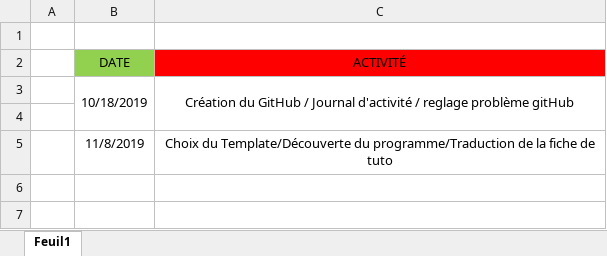
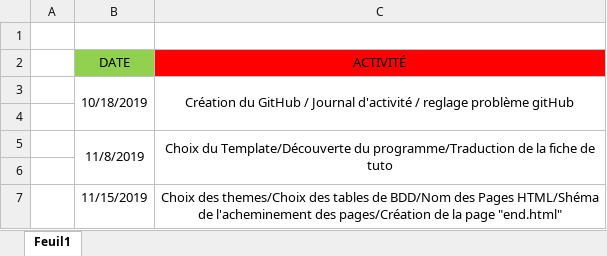
Before and after one commit to JoshuaPinneauSN2/PPO_G5_BLINDTEST, an Excel workbook: Journée d'activité/Thomas.xlsx, sheet Feuil1, drawn as a sheet; values as stored, in another font and other column widths than the file's, no borders; the diff names each change by its address in the sheet, - before the commit and + after, or states it on an @@ line.

Commit message:
activité

```diff
--- a/Journée d'activité/Thomas.xlsx (sheet Feuil1)
+++ b/Journée d'activité/Thomas.xlsx (sheet Feuil1)
+B5:B6 merged
+C5:C6 merged
+row 6: (empty)
+row 7:  | 11/15/2019 | Choix des themes/Choix des tables de BDD/Nom des Pages HTML/Shéma de l'acheminement des pages/Création de la page "end.html"
```
